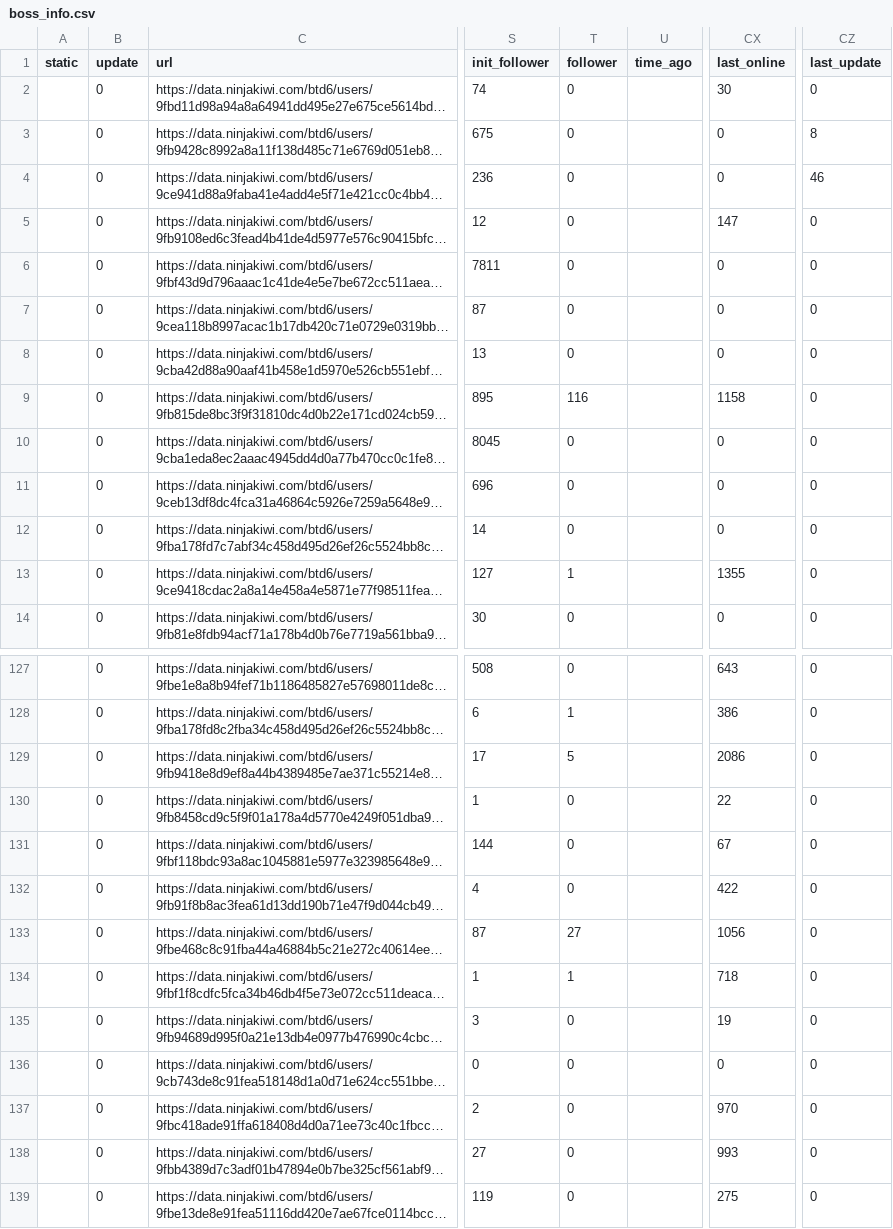
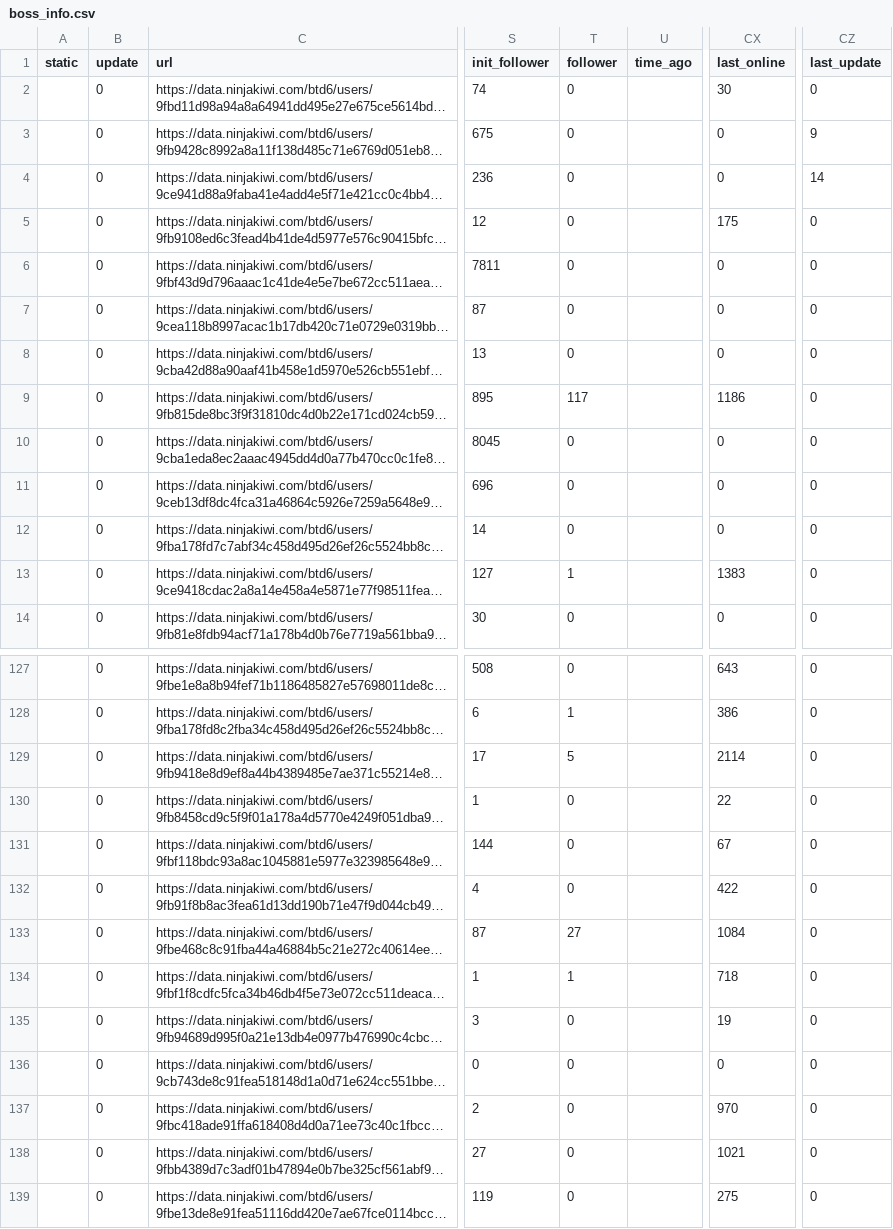
Before and after one commit to ducanup01/btd6boss, a CSV file: boss_info.csv, drawn as a sheet; only a part is shown, gaps mark what is left out; long unchanged cells end in …; the diff covers the shown part only; the diff names each change by its address in the sheet, - before the commit and + after, or states it on an @@ line.

Commit message:
automatic updater

```diff
--- a/boss_info.csv
+++ b/boss_info.csv
-CZ3 (last_update): 8
+CZ3 (last_update): 9
-CZ4 (last_update): 46
+CZ4 (last_update): 14
-CX5 (last_online): 147
+CX5 (last_online): 175
-T9 (follower): 116
+T9 (follower): 117
-CX9 (last_online): 1158
+CX9 (last_online): 1186
-CX13 (last_online): 1355
+CX13 (last_online): 1383
-CX129 (last_online): 2086
+CX129 (last_online): 2114
-CX133 (last_online): 1056
+CX133 (last_online): 1084
-CX138 (last_online): 993
+CX138 (last_online): 1021
```
Also changed, not shown: 29 edited cells elsewhere in this file, boss_elite_info.csv.
